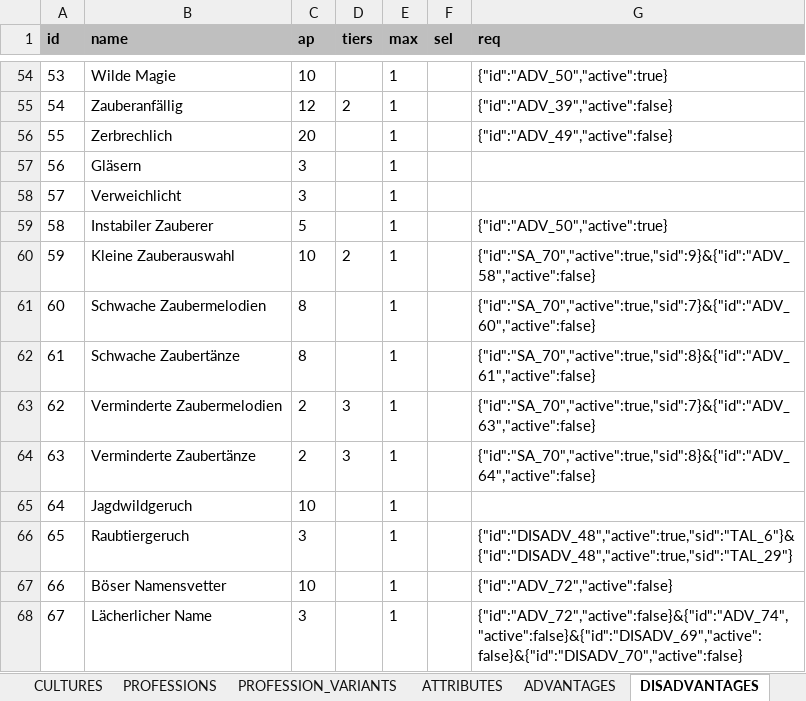
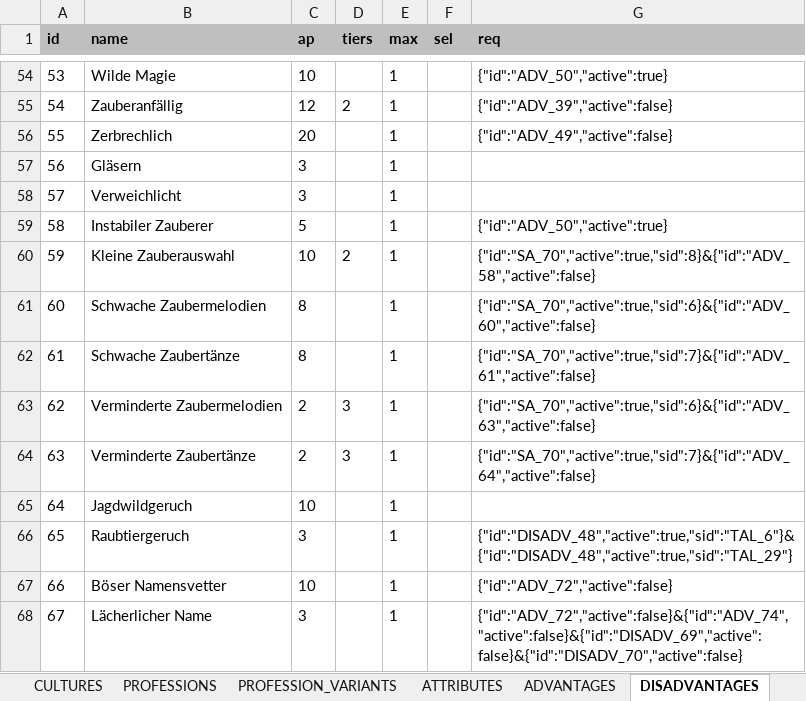
Before and after one commit to elyukai/optolith-client, an Excel workbook: src/data/TDE5.xlsx, sheet DISADVANTAGES, drawn as a sheet; only a part is shown, gaps mark what is left out; values as stored, in another font and other column widths than the file's, no borders; table styles not drawn; the diff names each change by its address in the sheet, - before the commit and + after, or states it on an @@ line.

```diff
--- a/src/data/TDE5.xlsx (sheet DISADVANTAGES)
+++ b/src/data/TDE5.xlsx (sheet DISADVANTAGES)
-G60 (req): {"id":"SA_70","active":true,"sid":9}&{"id":"ADV_58","active":false}
+G60 (req): {"id":"SA_70","active":true,"sid":8}&{"id":"ADV_58","active":false}
-G61 (req): {"id":"SA_70","active":true,"sid":7}&{"id":"ADV_60","active":false}
+G61 (req): {"id":"SA_70","active":true,"sid":6}&{"id":"ADV_60","active":false}
-G62 (req): {"id":"SA_70","active":true,"sid":8}&{"id":"ADV_61","active":false}
+G62 (req): {"id":"SA_70","active":true,"sid":7}&{"id":"ADV_61","active":false}
-G63 (req): {"id":"SA_70","active":true,"sid":7}&{"id":"ADV_63","active":false}
+G63 (req): {"id":"SA_70","active":true,"sid":6}&{"id":"ADV_63","active":false}
-G64 (req): {"id":"SA_70","active":true,"sid":8}&{"id":"ADV_64","active":false}
+G64 (req): {"id":"SA_70","active":true,"sid":7}&{"id":"ADV_64","active":false}
```
Also changed, not shown: sheet ADVANTAGES, 1 other file.
